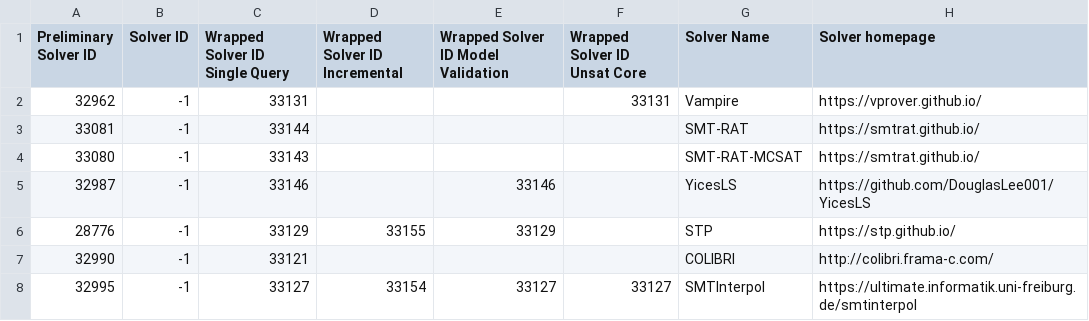
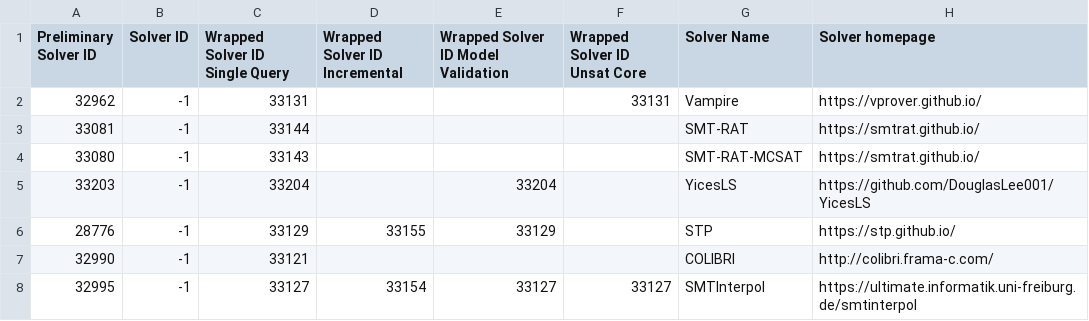
Before and after one commit to SMT-COMP/smt-comp, a CSV file: 2021/registration/solvers_divisions_final.csv, drawn as a sheet; only a part is shown; the diff names each change by its address in the sheet, - before the commit and + after, or states it on an @@ line.

```diff
--- a/2021/registration/solvers_divisions_final.csv
+++ b/2021/registration/solvers_divisions_final.csv
-A5 (Preliminary Solver ID): 32987
+A5 (Preliminary Solver ID): 33203
-C5 (Wrapped Solver ID Single Query): 33146
+C5 (Wrapped Solver ID Single Query): 33204
-E5: 33146
+E5: 33204
```
Also changed, not shown: 1 other file.
